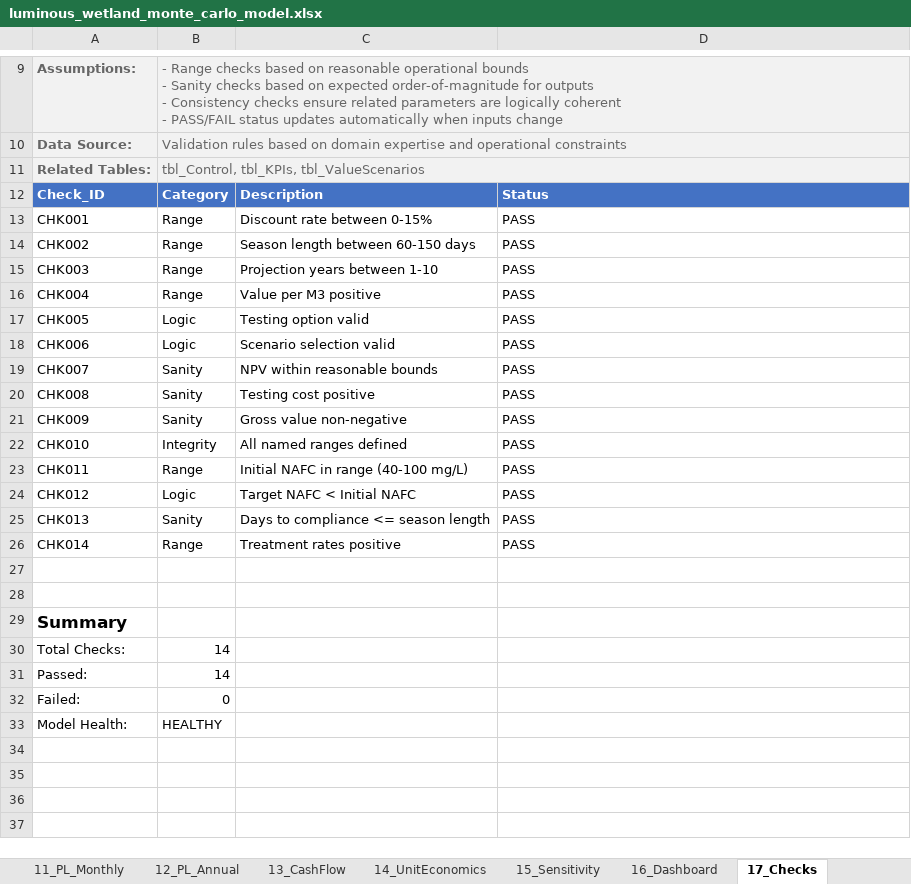
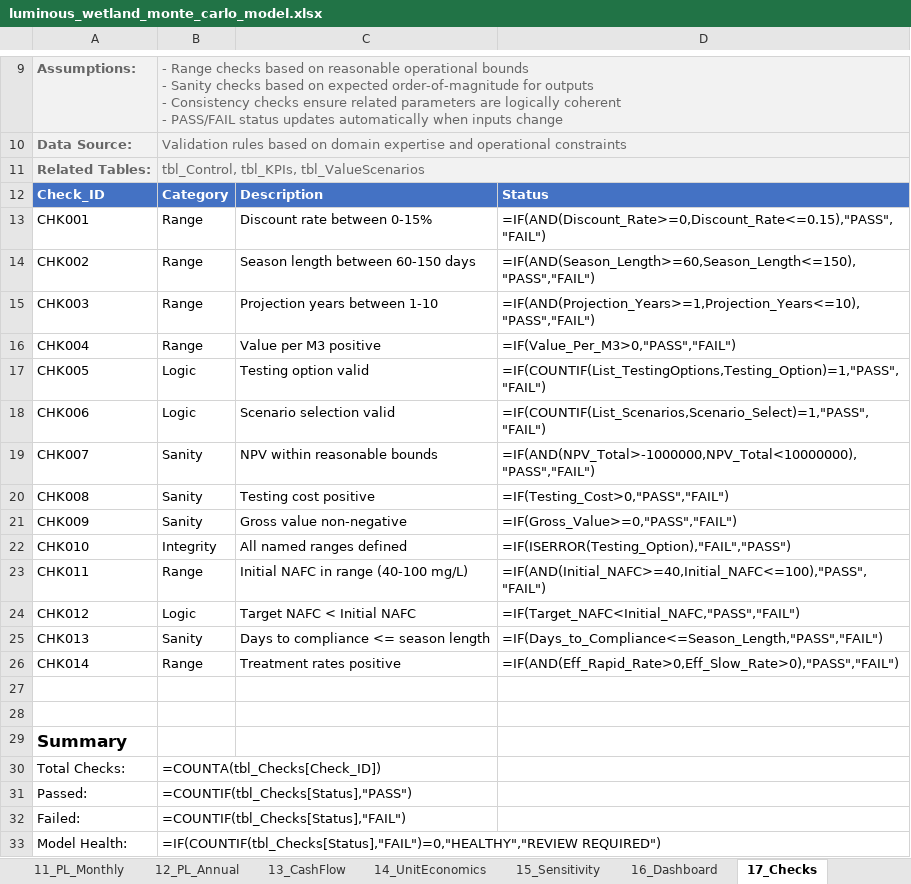
Before and after one commit to gregsaunders/luminous_obsidian_vault, an Excel workbook: utils/financial_modeling/luminous_wetland_monte_carlo_model.xlsx, sheet 17_Checks, drawn as a sheet; only a part is shown, gaps mark what is left out; values as stored, in another font and other column widths than the file's, no borders; formulas without a stored value are shown as written; table styles not drawn; the diff names each change by its address in the sheet, - before the commit and + after, or states it on an @@ line.

```diff
--- a/utils/financial_modeling/luminous_wetland_monte_carlo_model.xlsx (sheet 17_Checks)
+++ b/utils/financial_modeling/luminous_wetland_monte_carlo_model.xlsx (sheet 17_Checks)
-D13: PASS
+D13: =IF(AND(Discount_Rate>=0,Discount_Rate<=0.15),"PASS","FAIL")
-D14: PASS
+D14: =IF(AND(Season_Length>=60,Season_Length<=150),"PASS","FAIL")
-D15: PASS
+D15: =IF(AND(Projection_Years>=1,Projection_Years<=10),"PASS","FAIL")
-D16: PASS
+D16: =IF(Value_Per_M3>0,"PASS","FAIL")
-D17: PASS
+D17: =IF(COUNTIF(List_TestingOptions,Testing_Option)=1,"PASS","FAIL")
-D18: PASS
+D18: =IF(COUNTIF(List_Scenarios,Scenario_Select)=1,"PASS","FAIL")
-D19: PASS
+D19: =IF(AND(NPV_Total>-1000000,NPV_Total<10000000),"PASS","FAIL")
-D20: PASS
+D20: =IF(Testing_Cost>0,"PASS","FAIL")
-D21: PASS
+D21: =IF(Gross_Value>=0,"PASS","FAIL")
-D22: PASS
+D22: =IF(ISERROR(Testing_Option),"FAIL","PASS")
-D23: PASS
+D23: =IF(AND(Initial_NAFC>=40,Initial_NAFC<=100),"PASS","FAIL")
-D24: PASS
+D24: =IF(Target_NAFC<Initial_NAFC,"PASS","FAIL")
-D25: PASS
+D25: =IF(Days_to_Compliance<=Season_Length,"PASS","FAIL")
-D26: PASS
+D26: =IF(AND(Eff_Rapid_Rate>0,Eff_Slow_Rate>0),"PASS","FAIL")
-B30: 14
+B30: =COUNTA(tbl_Checks[Check_ID])
-B31: 14
+B31: =COUNTIF(tbl_Checks[Status],"PASS")
-B32: 0
+B32: =COUNTIF(tbl_Checks[Status],"FAIL")
-B33: HEALTHY
+B33: =IF(COUNTIF(tbl_Checks[Status],"FAIL")=0,"HEALTHY","REVIEW REQUIRED")
```
Also changed, not shown: sheet 10_Calc_Sim, sheet 12_PL_Annual, sheet 16_Dashboard, sheet 8_Calc_Value, sheet 13_CashFlow, sheet 3_Assumptions, 7 more sheets, 2 other files.
